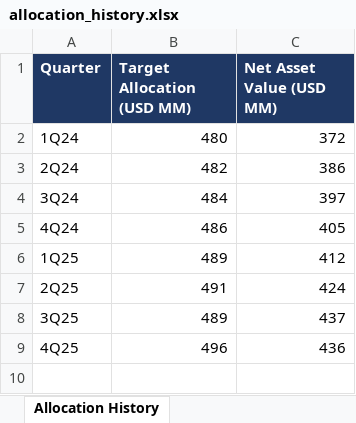
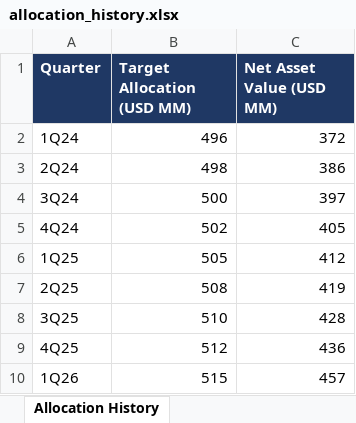
Before and after one commit to abdullahw1/vectera-pmr-agent, an Excel workbook: inputs/allocation_history.xlsx, sheet Allocation History, drawn as a sheet; values as stored, in another font and other column widths than the file's, no borders; the diff names each change by its address in the sheet, - before the commit and + after, or states it on an @@ line.

Commit message:
Include received 1Q26 inputs and preserve 4Q25 regression fixtures

```diff
--- a/inputs/allocation_history.xlsx (sheet Allocation History)
+++ b/inputs/allocation_history.xlsx (sheet Allocation History)
-B2 (Target Allocation (USD MM)): 480
+B2 (Target Allocation (USD MM)): 496
-B3 (Target Allocation (USD MM)): 482
+B3 (Target Allocation (USD MM)): 498
-B4 (Target Allocation (USD MM)): 484
+B4 (Target Allocation (USD MM)): 500
-B5 (Target Allocation (USD MM)): 486
+B5 (Target Allocation (USD MM)): 502
-B6 (Target Allocation (USD MM)): 489
+B6 (Target Allocation (USD MM)): 505
-B7 (Target Allocation (USD MM)): 491
+B7 (Target Allocation (USD MM)): 508
-C7 (Net Asset Value (USD MM)): 424
+C7 (Net Asset Value (USD MM)): 419
-B8 (Target Allocation (USD MM)): 489
+B8 (Target Allocation (USD MM)): 510
-C8 (Net Asset Value (USD MM)): 437
+C8 (Net Asset Value (USD MM)): 428
-B9 (Target Allocation (USD MM)): 496
+B9 (Target Allocation (USD MM)): 512
+row 10: 1Q26 | 515 | 457
```
Also changed, not shown: 49 other files.
